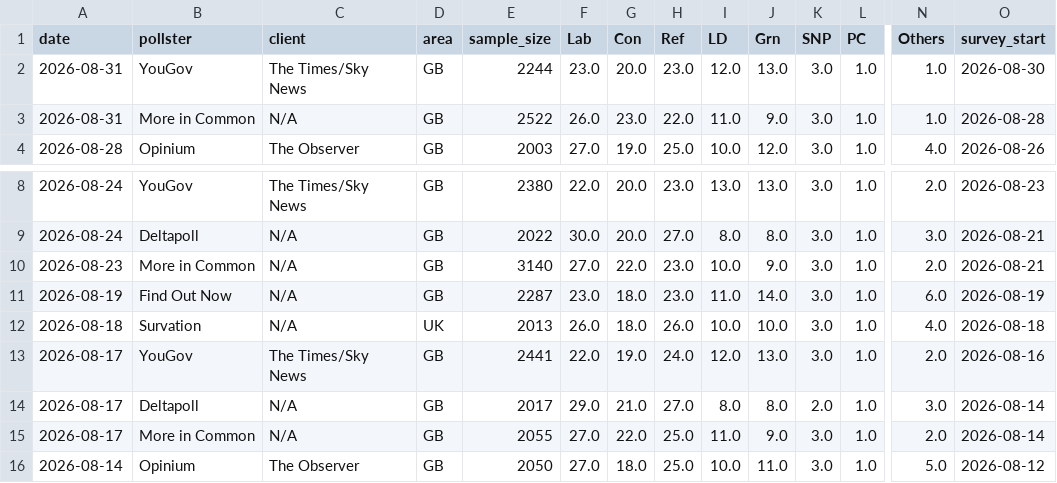
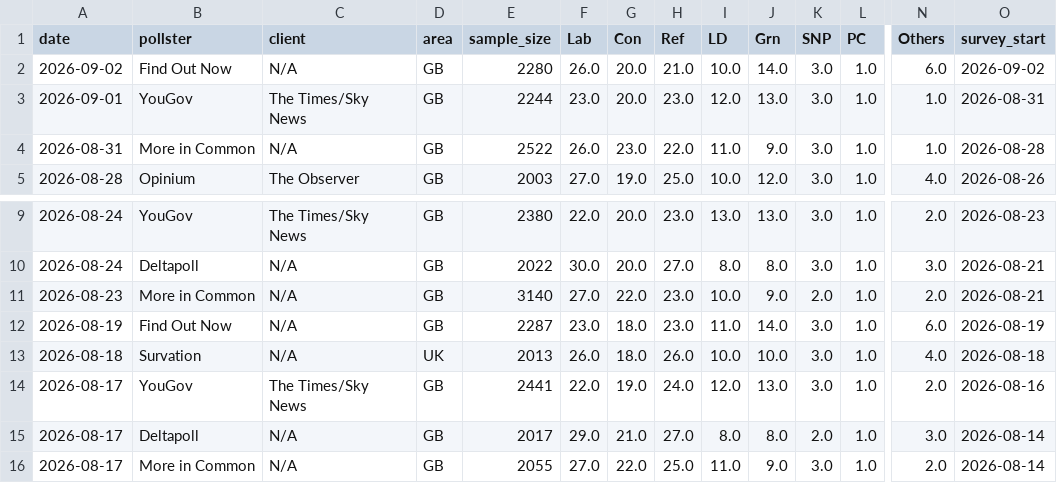
Before and after one commit to agoldhammer/UKPolls, a CSV file: data/uk_polls_national.csv, drawn as a sheet; only a part is shown, gaps mark what is left out; the shorter side is filled out with more unchanged rows; addresses are those after the commit; rows hold the shown columns only; the diff names each change by its address in the sheet, - before the commit and + after, or states it on an @@ line.

Commit message:
Add Find Out Now and YouGov polls (fieldwork Sep 1-2 2026); accept two editor corrections
New polls:
- Find Out Now, fieldwork 2026-09-02
- YouGov/The Times/Sky News, fieldwork 2026-08-31 to 2026-09-01

Accepted editor corrections found by re-parsing the Wikipedia source:
- YouGov poll date range corrected from 30-31 Aug to 31 Aug-1 Sep (and
  access-date 2 Sep -> 3 Sep) by Jamie Eilat, revision 1373088475,
  summary "fix incorrect conducted date". Date-only fix, no vote shares
  changed.
- More in Common poll (fieldwork 21-23 Aug) SNP corrected from 3% to 2%
  by Jamie Eilat, revision 1373085856. Row sum improves from 101 to 100,
  confirming the correction.

```diff
--- a/data/uk_polls_national.csv
+++ b/data/uk_polls_national.csv
+row 2: 2026-09-02 | Find Out Now | N/A | GB | 2280 | 26.0 | 20.0 | 21.0 | 10.0 | 14.0 | 3.0 | 1.0 | 6.0 | 2026-09-02
-A3 (date): 2026-08-31
+A3 (date): 2026-09-01
-O3 (survey_start): 2026-08-30
+O3 (survey_start): 2026-08-31
-K11 (SNP): 3.0
+K11 (SNP): 2.0
```
Also changed, not shown: 4 other files.
